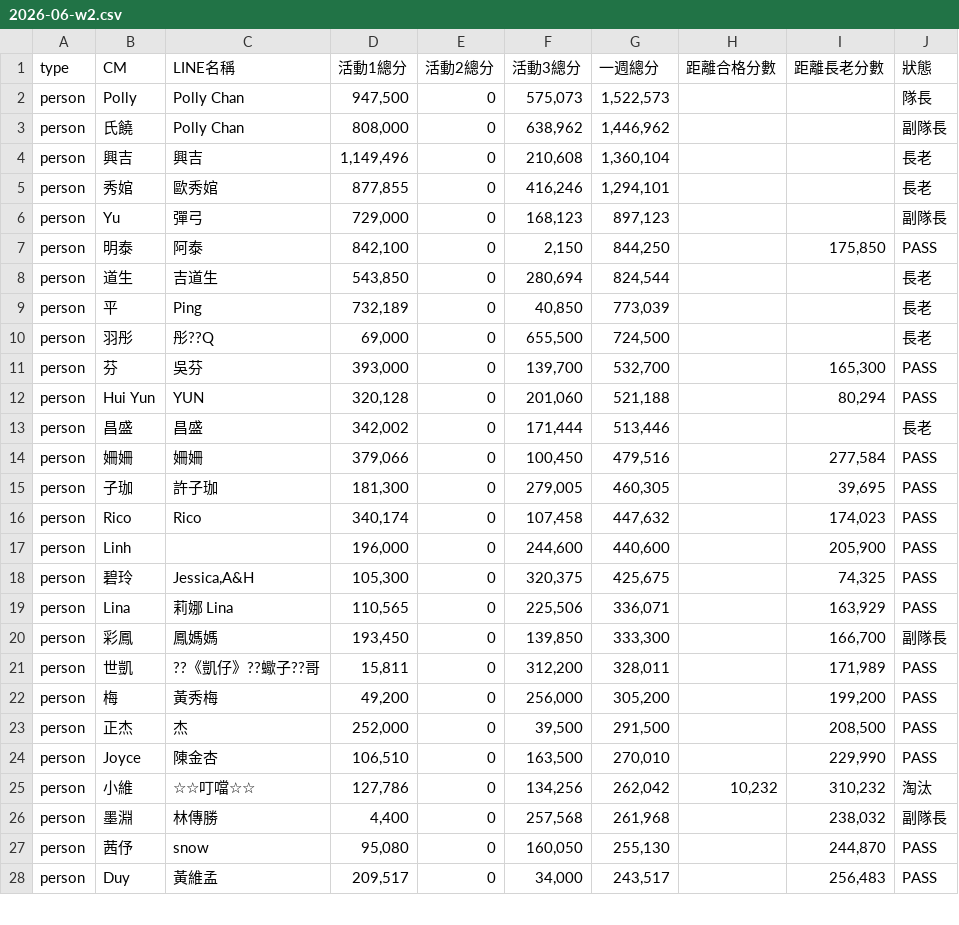
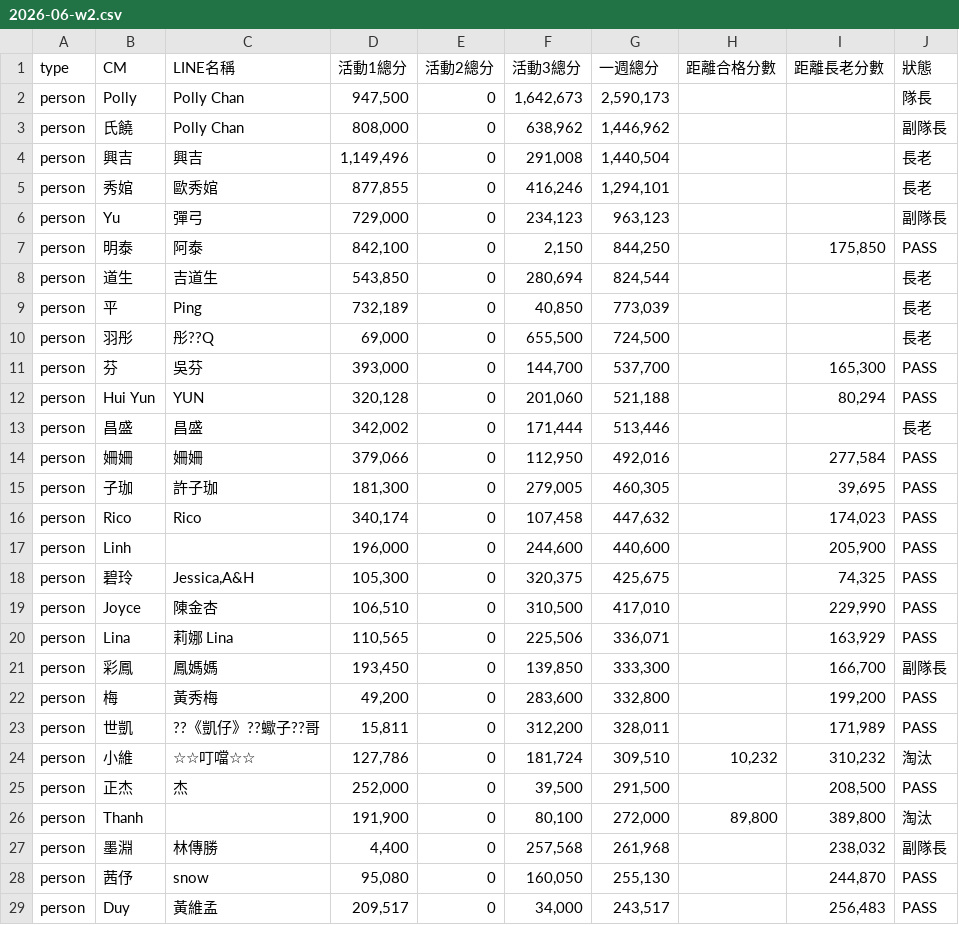
Before and after one commit to Der46/score-dashboard, a CSV file: data/2026-06-w2.csv, drawn as a sheet; only a part is shown; the diff covers the shown part only.

```diff
--- a/data/2026-06-w2.csv
+++ b/data/2026-06-w2.csv
@@ -1,7 +1,7 @@
 type,CM,LINE名稱,活動1總分,活動2總分,活動3總分,一週總分,距離合格分數,距離長老分數,狀態
-person,Polly,Polly Chan,"947,500",0,"575,073","1,522,573",,,隊長
+person,Polly,Polly Chan,"947,500",0,"1,642,673","2,590,173",,,隊長
 person,氏饒,Polly Chan,"808,000",0,"638,962","1,446,962",,,副隊長
-person,興吉,興吉,"1,149,496",0,"210,608","1,360,104",,,長老
+person,興吉,興吉,"1,149,496",0,"291,008","1,440,504",,,長老
 person,秀婠,歐秀婠,"877,855",0,"416,246","1,294,101",,,長老
-person,Yu,彈弓,"729,000",0,"168,123","897,123",,,副隊長
+person,Yu,彈弓,"729,000",0,"234,123","963,123",,,副隊長
 person,明泰,阿泰,"842,100",0,"2,150","844,250",,"175,850",PASS
@@ -10,6 +10,6 @@ person,平,Ping,"732,189",0,"40,850","773,039",,,長老
 person,羽彤,彤??Q,"69,000",0,"655,500","724,500",,,長老
-person,芬,吳芬,"393,000",0,"139,700","532,700",,"165,300",PASS
+person,芬,吳芬,"393,000",0,"144,700","537,700",,"165,300",PASS
 person,Hui Yun,YUN,"320,128",0,"201,060","521,188",,"80,294",PASS
 person,昌盛,昌盛,"342,002",0,"171,444","513,446",,,長老
-person,姍姍,姍姍,"379,066",0,"100,450","479,516",,"277,584",PASS
+person,姍姍,姍姍,"379,066",0,"112,950","492,016",,"277,584",PASS
 person,子珈,許子珈,"181,300",0,"279,005","460,305",,"39,695",PASS
@@ -18,9 +18,10 @@ person,Linh,,"196,000",0,"244,600","440,600",,"205,900",PASS
 person,碧玲,"Jessica,A&H","105,300",0,"320,375","425,675",,"74,325",PASS
+person,Joyce,陳金杏,"106,510",0,"310,500","417,010",,"229,990",PASS
 person,Lina,莉娜 Lina,"110,565",0,"225,506","336,071",,"163,929",PASS
 person,彩鳳,鳳媽媽,"193,450",0,"139,850","333,300",,"166,700",副隊長
+person,梅,黃秀梅,"49,200",0,"283,600","332,800",,"199,200",PASS
 person,世凱,??《凱仔》??蠍子??哥,"15,811",0,"312,200","328,011",,"171,989",PASS
-person,梅,黃秀梅,"49,200",0,"256,000","305,200",,"199,200",PASS
+person,小維,☆☆叮噹☆☆,"127,786",0,"181,724","309,510","10,232","310,232",淘汰
 person,正杰,杰,"252,000",0,"39,500","291,500",,"208,500",PASS
-person,Joyce,陳金杏,"106,510",0,"163,500","270,010",,"229,990",PASS
-person,小維,☆☆叮噹☆☆,"127,786",0,"134,256","262,042","10,232","310,232",淘汰
+person,Thanh,,"191,900",0,"80,100","272,000","89,800","389,800",淘汰
 person,墨淵,林傳勝,"4,400",0,"257,568","261,968",,"238,032",副隊長
```
Also changed, not shown: 4 added rows, 5 removed rows and 4 edited cells elsewhere in this file.
